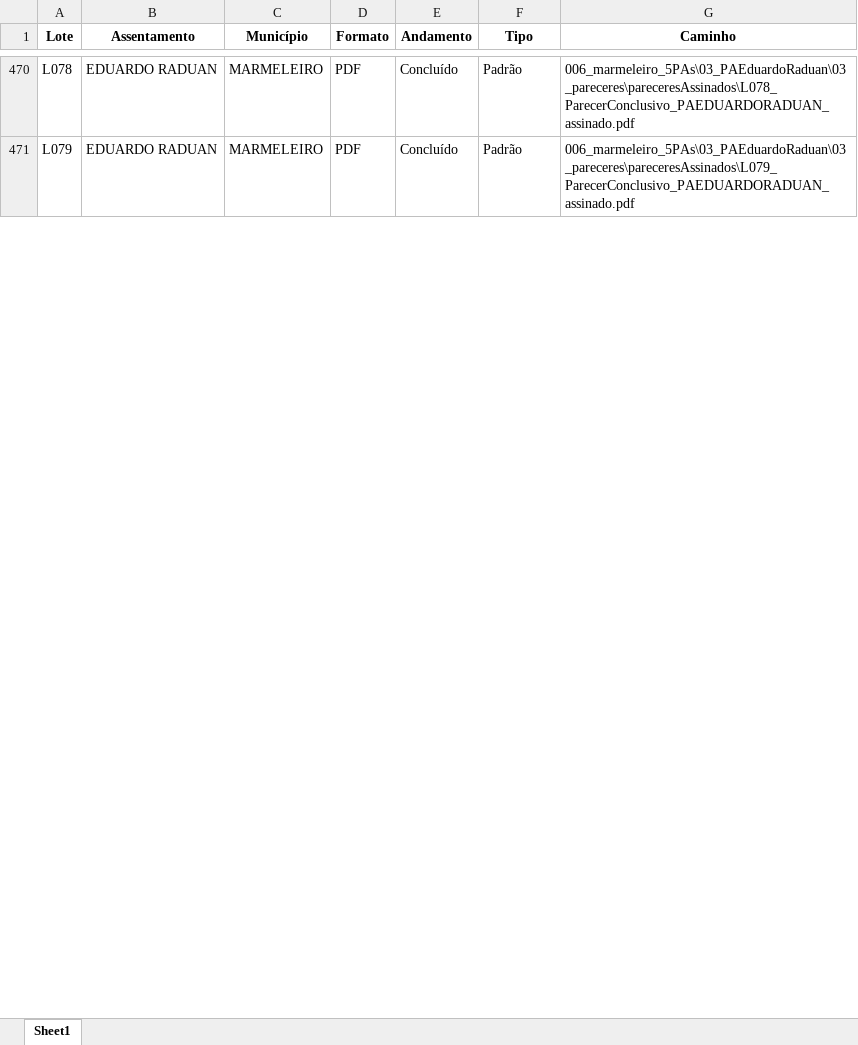
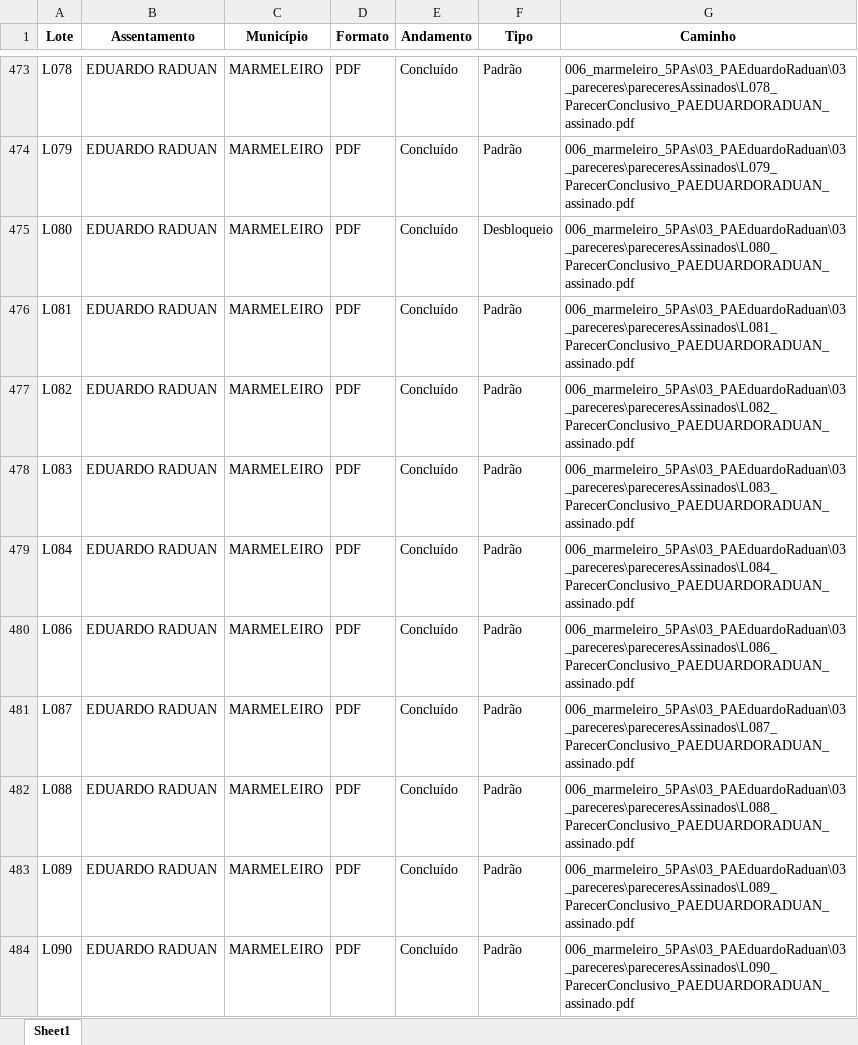
Before and after one commit to geotilageamb/dashboardgeral_so, an Excel workbook: contPareceres.xlsx, sheet Sheet1, drawn as a sheet; only a part is shown, gaps mark what is left out; values as stored, in another font and other column widths than the file's, no borders; the diff covers the shown part only; the diff names each change by its address in the sheet, - before the commit and + after, or states it on an @@ line.

Commit message:
Atualização do arquivo de pareceres

```diff
--- a/contPareceres.xlsx (sheet Sheet1)
+++ b/contPareceres.xlsx (sheet Sheet1)
+row 475: L080 | EDUARDO RADUAN | MARMELEIRO | PDF | Concluído | Desbloqueio | 006_marmeleiro_5PAs\03_PAEduardoRaduan\03_pareceres\pareceresAssinados\L080_ParecerConclusivo_PAEDUARDORADUAN_assinado.pdf
+row 476: L081 | EDUARDO RADUAN | MARMELEIRO | PDF | Concluído | Padrão | 006_marmeleiro_5PAs\03_PAEduardoRaduan\03_pareceres\pareceresAssinados\L081_ParecerConclusivo_PAEDUARDORADUAN_assinado.pdf
+row 477: L082 | EDUARDO RADUAN | MARMELEIRO | PDF | Concluído | Padrão | 006_marmeleiro_5PAs\03_PAEduardoRaduan\03_pareceres\pareceresAssinados\L082_ParecerConclusivo_PAEDUARDORADUAN_assinado.pdf
+row 478: L083 | EDUARDO RADUAN | MARMELEIRO | PDF | Concluído | Padrão | 006_marmeleiro_5PAs\03_PAEduardoRaduan\03_pareceres\pareceresAssinados\L083_ParecerConclusivo_PAEDUARDORADUAN_assinado.pdf
+row 479: L084 | EDUARDO RADUAN | MARMELEIRO | PDF | Concluído | Padrão | 006_marmeleiro_5PAs\03_PAEduardoRaduan\03_pareceres\pareceresAssinados\L084_ParecerConclusivo_PAEDUARDORADUAN_assinado.pdf
+row 480: L086 | EDUARDO RADUAN | MARMELEIRO | PDF | Concluído | Padrão | 006_marmeleiro_5PAs\03_PAEduardoRaduan\03_pareceres\pareceresAssinados\L086_ParecerConclusivo_PAEDUARDORADUAN_assinado.pdf
+row 481: L087 | EDUARDO RADUAN | MARMELEIRO | PDF | Concluído | Padrão | 006_marmeleiro_5PAs\03_PAEduardoRaduan\03_pareceres\pareceresAssinados\L087_ParecerConclusivo_PAEDUARDORADUAN_assinado.pdf
+row 482: L088 | EDUARDO RADUAN | MARMELEIRO | PDF | Concluído | Padrão | 006_marmeleiro_5PAs\03_PAEduardoRaduan\03_pareceres\pareceresAssinados\L088_ParecerConclusivo_PAEDUARDORADUAN_assinado.pdf
+row 483: L089 | EDUARDO RADUAN | MARMELEIRO | PDF | Concluído | Padrão | 006_marmeleiro_5PAs\03_PAEduardoRaduan\03_pareceres\pareceresAssinados\L089_ParecerConclusivo_PAEDUARDORADUAN_assinado.pdf
+row 484: L090 | EDUARDO RADUAN | MARMELEIRO | PDF | Concluído | Padrão | 006_marmeleiro_5PAs\03_PAEduardoRaduan\03_pareceres\pareceresAssinados\L090_ParecerConclusivo_PAEDUARDORADUAN_assinado.pdf
```
Also changed, not shown: 105 added rows elsewhere in this sheet.
